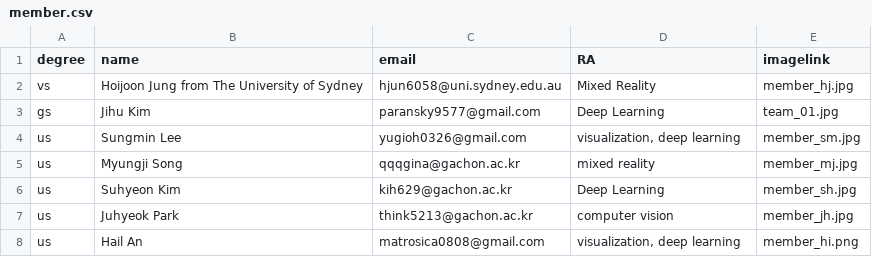
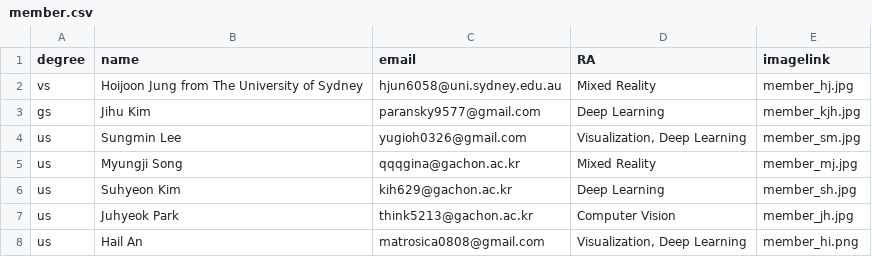
Before and after one commit to Gachon-VisualizationandMixedRealityLab/VOM, a CSV file: assets/csv/member.csv, drawn as a sheet.

```diff
--- a/assets/csv/member.csv
+++ b/assets/csv/member.csv
@@ -2,7 +2,7 @@ degree,name,email,RA,imagelink
 vs,Hoijoon Jung from The University of Sydney,hjun6058@uni.sydney.edu.au,Mixed Reality,member_hj.jpg
-gs,Jihu Kim,paransky9577@gmail.com,Deep Learning,team_01.jpg
-us,Sungmin Lee,yugioh0326@gmail.com,"visualization, deep learning",member_sm.jpg
-us,Myungji Song,qqqgina@gachon.ac.kr,mixed reality,member_mj.jpg
+gs,Jihu Kim,paransky9577@gmail.com,Deep Learning,member_kjh.jpg
+us,Sungmin Lee,yugioh0326@gmail.com,"Visualization, Deep Learning",member_sm.jpg
+us,Myungji Song,qqqgina@gachon.ac.kr,Mixed Reality,member_mj.jpg
 us,Suhyeon Kim,kih629@gachon.ac.kr,Deep Learning,member_sh.jpg
-us,Juhyeok Park,think5213@gachon.ac.kr,computer vision,member_jh.jpg
-us,Hail An,matrosica0808@gmail.com,"visualization, deep learning",member_hi.png
+us,Juhyeok Park,think5213@gachon.ac.kr,Computer Vision,member_jh.jpg
+us,Hail An,matrosica0808@gmail.com,"Visualization, Deep Learning",member_hi.png
```
Also changed, not shown: assets/csv/research.csv, 9 other files.
